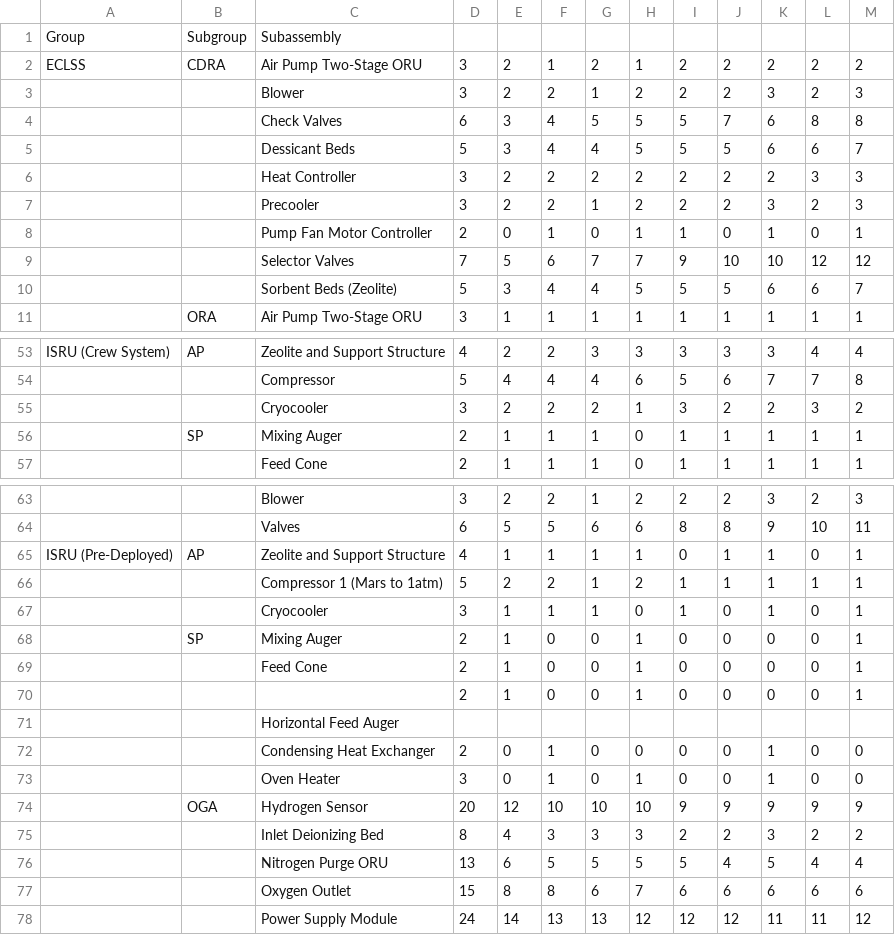
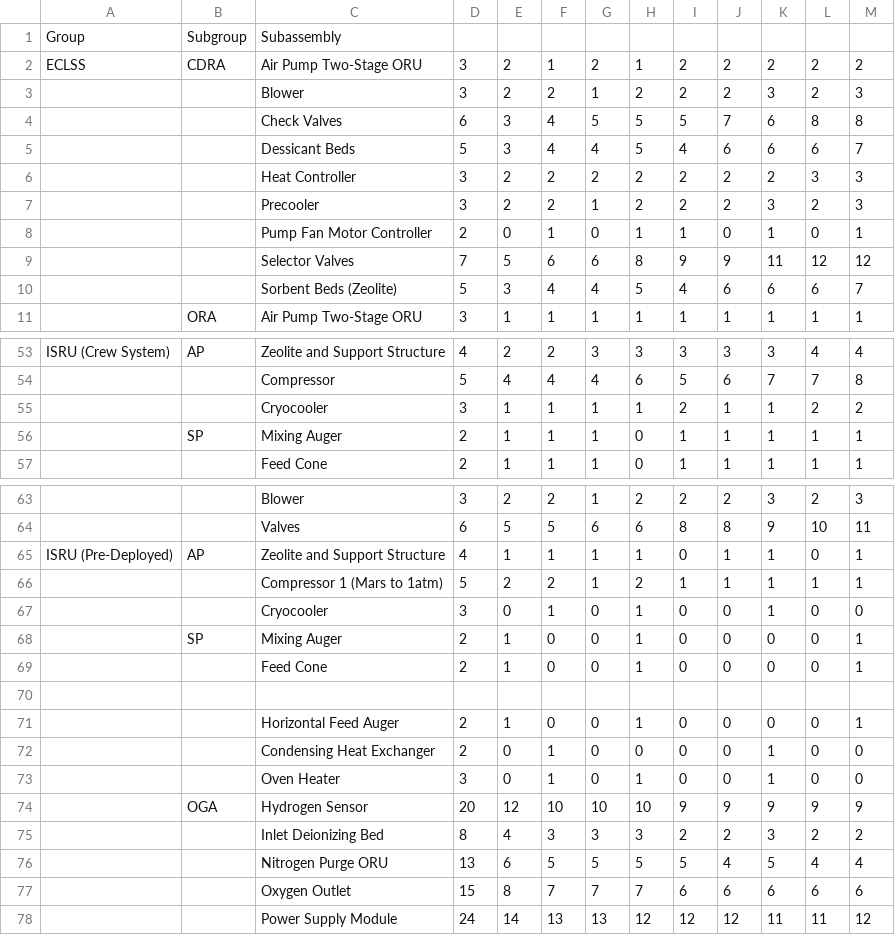
Before and after one commit to sydneydo/Mars-One-Feasibility-Study, a CSV file: Updated Analysis for Acta Astronautica/Resilience-Analysis_v3/BPS/acta3_BPS_SparesDemand_ALL_LABELED.csv, drawn as a sheet; only a part is shown, gaps mark what is left out.

```diff
--- a/Updated Analysis for Acta Astronautica/Resilience-Analysis_v3/BPS/acta3_BPS_SparesDemand_ALL_LABELED.csv
+++ b/Updated Analysis for Acta Astronautica/Resilience-Analysis_v3/BPS/acta3_BPS_SparesDemand_ALL_LABELED.csv
@@ -4,3 +4,3 @@ ECLSS,CDRA,Air Pump Two-Stage ORU,3,2,1,2,1,2,2,2,2,2
 ,,Check Valves,6,3,4,5,5,5,7,6,8,8
-,,Dessicant Beds,5,3,4,4,5,5,5,6,6,7
+,,Dessicant Beds,5,3,4,4,5,4,6,6,6,7
 ,,Heat Controller,3,2,2,2,2,2,2,2,3,3
@@ -8,4 +8,4 @@ ECLSS,CDRA,Air Pump Two-Stage ORU,3,2,1,2,1,2,2,2,2,2
 ,,Pump Fan Motor Controller,2,0,1,0,1,1,0,1,0,1
-,,Selector Valves,7,5,6,7,7,9,10,10,12,12
-,,Sorbent Beds (Zeolite),5,3,4,4,5,5,5,6,6,7
+,,Selector Valves,7,5,6,6,8,9,9,11,12,12
+,,Sorbent Beds (Zeolite),5,3,4,4,5,4,6,6,6,7
 ,ORA,Air Pump Two-Stage ORU,3,1,1,1,1,1,1,1,1,1
@@ -54,3 +54,3 @@ ISRU (Crew System),AP,Zeolite and Support Structure,4,2,2,3,3,3,3,3,4,4
 ,,Compressor,5,4,4,4,6,5,6,7,7,8
-,,Cryocooler,3,2,2,2,1,3,2,2,3,2
+,,Cryocooler,3,1,1,1,1,2,1,1,2,2
 ,SP,Mixing Auger,2,1,1,1,0,1,1,1,1,1
@@ -66,7 +66,7 @@ ISRU (Pre-Deployed),AP,Zeolite and Support Structure,4,1,1,1,1,0,1,1,0,1
 ,,Compressor 1 (Mars to 1atm),5,2,2,1,2,1,1,1,1,1
-,,Cryocooler,3,1,1,1,0,1,0,1,0,1
+,,Cryocooler,3,0,1,0,1,0,0,1,0,0
 ,SP,Mixing Auger,2,1,0,0,1,0,0,0,0,1
 ,,Feed Cone,2,1,0,0,1,0,0,0,0,1
-,,,2,1,0,0,1,0,0,0,0,1
-,,Horizontal Feed Auger,,,,,,,,,,
+,,,,,,,,,,,,
+,,Horizontal Feed Auger,2,1,0,0,1,0,0,0,0,1
 ,,Condensing Heat Exchanger,2,0,1,0,0,0,0,1,0,0
@@ -76,3 +76,3 @@ ISRU (Pre-Deployed),AP,Zeolite and Support Structure,4,1,1,1,1,0,1,1,0,1
 ,,Nitrogen Purge ORU,13,6,5,5,5,5,4,5,4,4
-,,Oxygen Outlet,15,8,8,6,7,6,6,6,6,6
+,,Oxygen Outlet,15,8,7,7,7,6,6,6,6,6
 ,,Power Supply Module,24,14,13,13,12,12,12,11,11,12
```
Also changed, not shown: Updated Analysis for Acta Astronautica/Resilience-Analysis_v3/BPS/Acta3_BPS_SparesDemand.csv, Updated Analysis for Acta Astronautica/Resilience-Analysis_v3/BPS/Acta3_BPS_netCumulativeDemand.csv, 22 other files.
